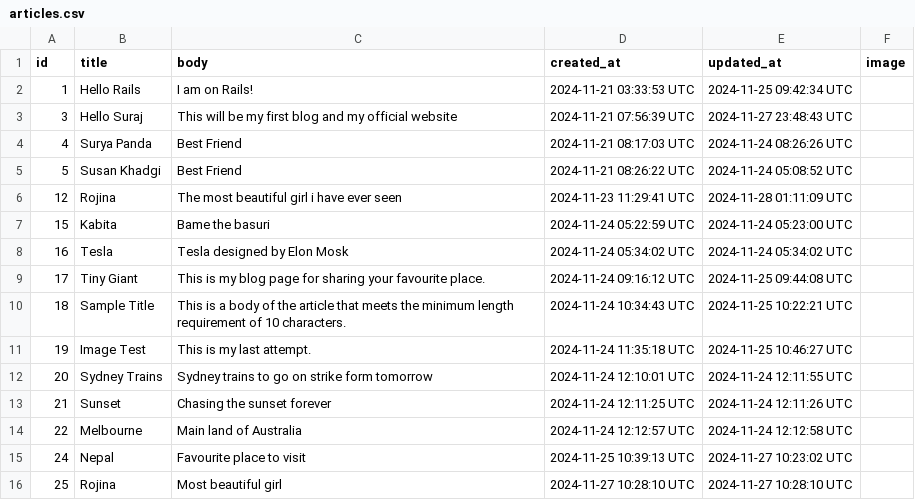
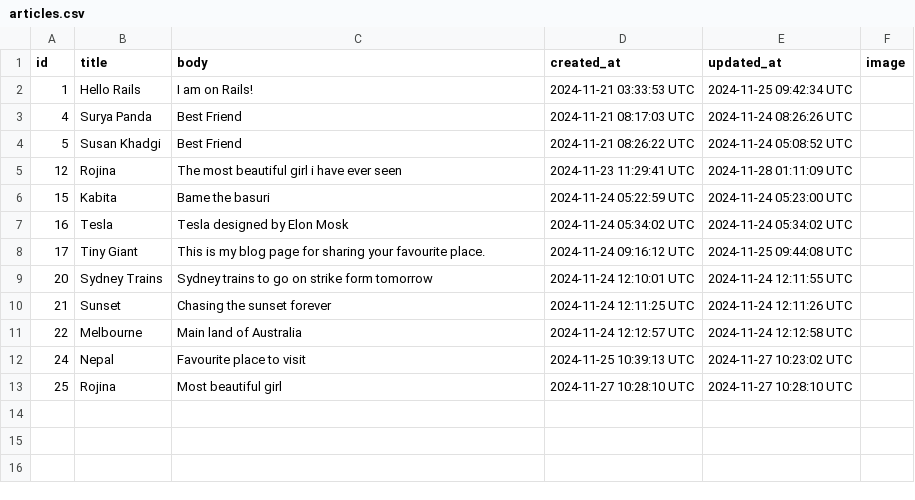
Before and after one commit to TinyGiant1998/Ruby-on-Rails, a CSV file: articles.csv, drawn as a sheet.

```diff
--- a/articles.csv
+++ b/articles.csv
@@ -2,3 +2,2 @@ id,title,body,created_at,updated_at,image
 1,Hello Rails,I am on Rails!,2024-11-21 03:33:53 UTC,2024-11-25 09:42:34 UTC,
-3,Hello Suraj,This will be my first blog and my official website,2024-11-21 07:56:39 UTC,2024-11-27 23:48:43 UTC,
 4,Surya Panda,Best Friend,2024-11-21 08:17:03 UTC,2024-11-24 08:26:26 UTC,
@@ -11,4 +10,2 @@ id,title,body,created_at,updated_at,image
 ",2024-11-24 09:16:12 UTC,2024-11-25 09:44:08 UTC,
-18,Sample Title,This is a body of the article that meets the minimum length requirement of 10 characters.,2024-11-24 10:34:43 UTC,2024-11-25 10:22:21 UTC,
-19,Image Test,This is my last attempt.,2024-11-24 11:35:18 UTC,2024-11-25 10:46:27 UTC,
 20,Sydney Trains,Sydney trains to go on strike form tomorrow,2024-11-24 12:10:01 UTC,2024-11-24 12:11:55 UTC,
```
Also changed, not shown: 2 other files.
